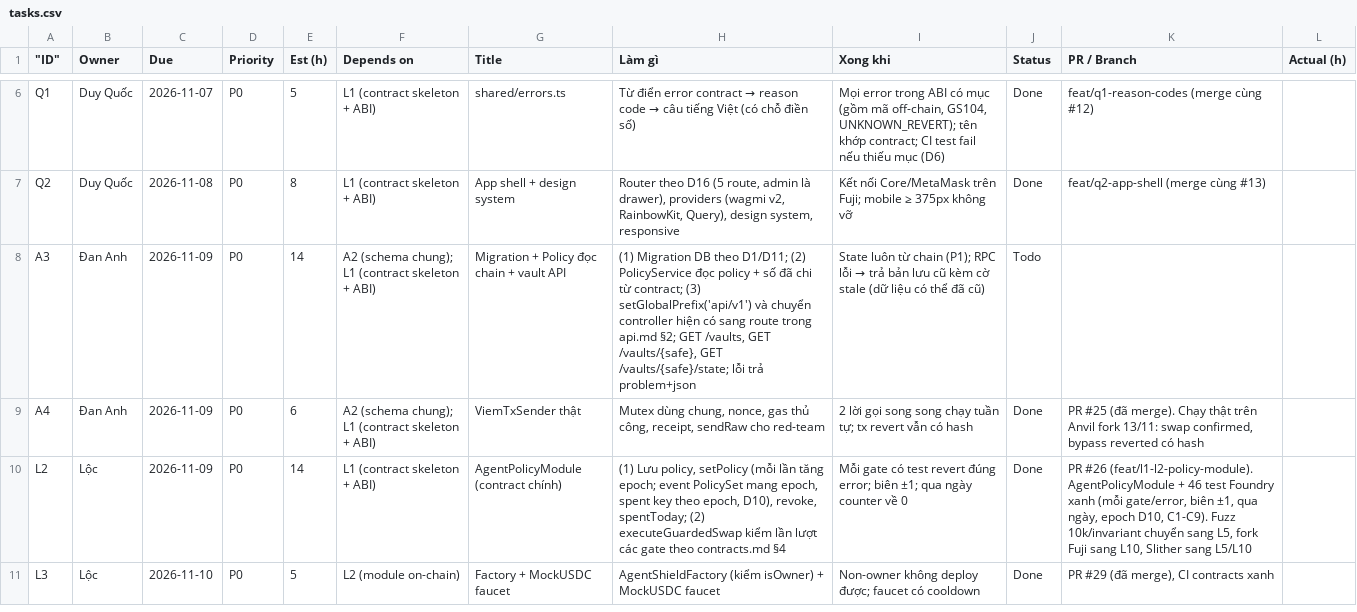
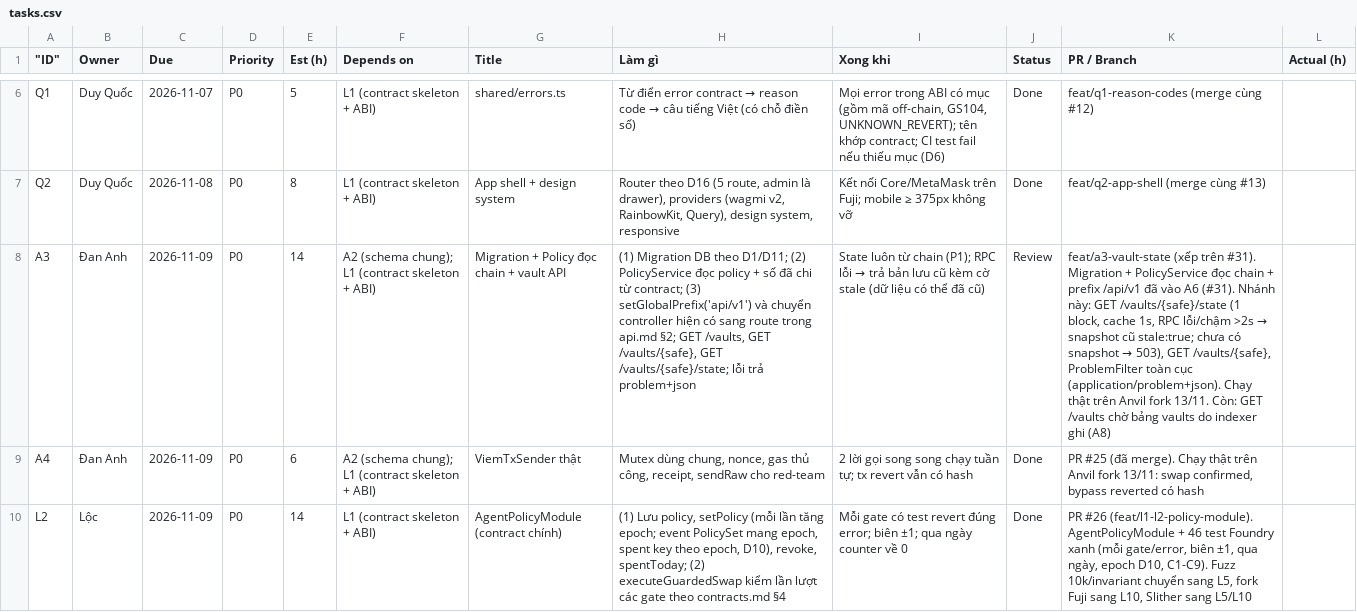
Before and after one commit to KidCute1412/AuraSentinel, a CSV file: docs/runbook/tasks.csv, drawn as a sheet; only a part is shown, gaps mark what is left out; the shorter side is filled out with more unchanged rows; the diff names each change by its address in the sheet, - before the commit and + after, or states it on an @@ line.

```diff
--- a/docs/runbook/tasks.csv
+++ b/docs/runbook/tasks.csv
-J8 (Status): Todo
+J8 (Status): Review
@@ K8 (PR / Branch): (empty) → feat/a3-vault-state (xếp trên #31). Migration + PolicyService đọc chain + prefix /api/v1 đã vào A6 (#31). Nhánh này: GET /vaults/{safe}/state (1 block, cache 1s, RPC lỗi/chậm >2s → snapshot cũ stale:true; chưa có snapshot → 503), GET /vaults/{safe}, ProblemFilter toàn cục (application/problem+json). Chạy thật trên Anvil fork 13/11. Còn: GET /vaults chờ bảng vaults do indexer ghi (A8) @@
```
Also changed, not shown: 10 other files.
